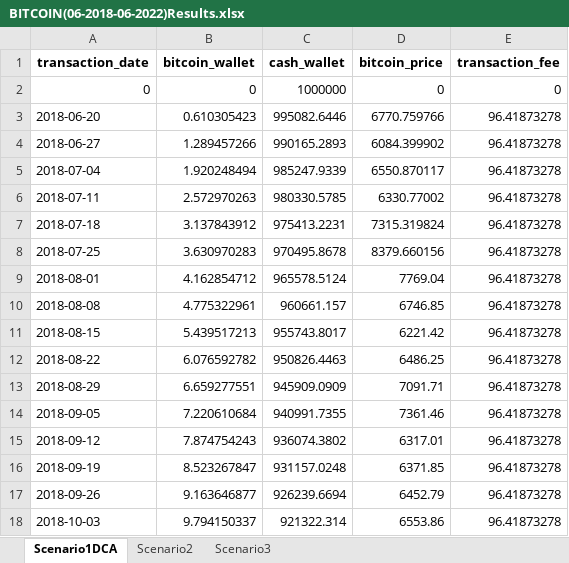
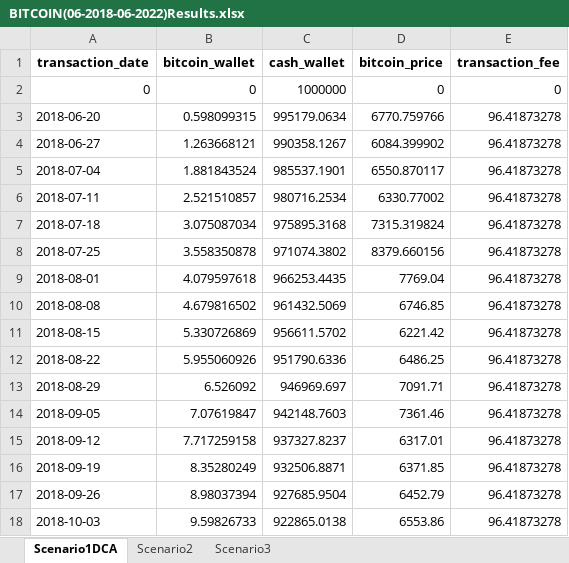
Before and after one commit to Portfolio-Amir/Bitcoin-Analysis-Capstone-Project, an Excel workbook: Results/BITCOIN(06-2018-06-2022)Results.xlsx, sheet Scenario1DCA, drawn as a sheet; only a part is shown; values as stored, in another font and other column widths than the file's, no borders; the diff covers the shown part only; the diff names each change by its address in the sheet, - before the commit and + after, or states it on an @@ line.

Commit message:
update 1.7 fixed Scenario2.py to ensure assets stay above 0

```diff
--- a/Results/BITCOIN(06-2018-06-2022)Results.xlsx (sheet Scenario1DCA)
+++ b/Results/BITCOIN(06-2018-06-2022)Results.xlsx (sheet Scenario1DCA)
-B3 (bitcoin_wallet): 0.610305423
+B3 (bitcoin_wallet): 0.598099315
-C3 (cash_wallet): 995082.6446
+C3 (cash_wallet): 995179.0634
-B4 (bitcoin_wallet): 1.289457266
+B4 (bitcoin_wallet): 1.263668121
-C4 (cash_wallet): 990165.2893
+C4 (cash_wallet): 990358.1267
-B5 (bitcoin_wallet): 1.920248494
+B5 (bitcoin_wallet): 1.881843524
-C5 (cash_wallet): 985247.9339
+C5 (cash_wallet): 985537.1901
-B6 (bitcoin_wallet): 2.572970263
+B6 (bitcoin_wallet): 2.521510857
-C6 (cash_wallet): 980330.5785
+C6 (cash_wallet): 980716.2534
-B7 (bitcoin_wallet): 3.137843912
+B7 (bitcoin_wallet): 3.075087034
-C7 (cash_wallet): 975413.2231
+C7 (cash_wallet): 975895.3168
-B8 (bitcoin_wallet): 3.630970283
+B8 (bitcoin_wallet): 3.558350878
-C8 (cash_wallet): 970495.8678
+C8 (cash_wallet): 971074.3802
-B9 (bitcoin_wallet): 4.162854712
+B9 (bitcoin_wallet): 4.079597618
-C9 (cash_wallet): 965578.5124
+C9 (cash_wallet): 966253.4435
-B10 (bitcoin_wallet): 4.775322961
+B10 (bitcoin_wallet): 4.679816502
-C10 (cash_wallet): 960661.157
+C10 (cash_wallet): 961432.5069
-B11 (bitcoin_wallet): 5.439517213
+B11 (bitcoin_wallet): 5.330726869
-C11 (cash_wallet): 955743.8017
+C11 (cash_wallet): 956611.5702
-B12 (bitcoin_wallet): 6.076592782
+B12 (bitcoin_wallet): 5.955060926
-C12 (cash_wallet): 950826.4463
+C12 (cash_wallet): 951790.6336
-B13 (bitcoin_wallet): 6.659277551
+B13 (bitcoin_wallet): 6.526092
-C13 (cash_wallet): 945909.0909
+C13 (cash_wallet): 946969.697
-B14 (bitcoin_wallet): 7.220610684
+B14 (bitcoin_wallet): 7.07619847
-C14 (cash_wallet): 940991.7355
+C14 (cash_wallet): 942148.7603
-B15 (bitcoin_wallet): 7.874754243
+B15 (bitcoin_wallet): 7.717259158
-C15 (cash_wallet): 936074.3802
+C15 (cash_wallet): 937327.8237
-B16 (bitcoin_wallet): 8.523267847
+B16 (bitcoin_wallet): 8.35280249
-C16 (cash_wallet): 931157.0248
+C16 (cash_wallet): 932506.8871
-B17 (bitcoin_wallet): 9.163646877
+B17 (bitcoin_wallet): 8.98037394
-C17 (cash_wallet): 926239.6694
+C17 (cash_wallet): 927685.9504
-B18 (bitcoin_wallet): 9.794150337
+B18 (bitcoin_wallet): 9.59826733
-C18 (cash_wallet): 921322.314
+C18 (cash_wallet): 922865.0138
```
Also changed, not shown: 382 edited cells elsewhere in this sheet, sheet Scenario3, Results/BITCOIN(05-2020-04-2024)Results.xlsx, Results/BITCOIN(07-2016-05-2020)Results.xlsx, 4 other files.
